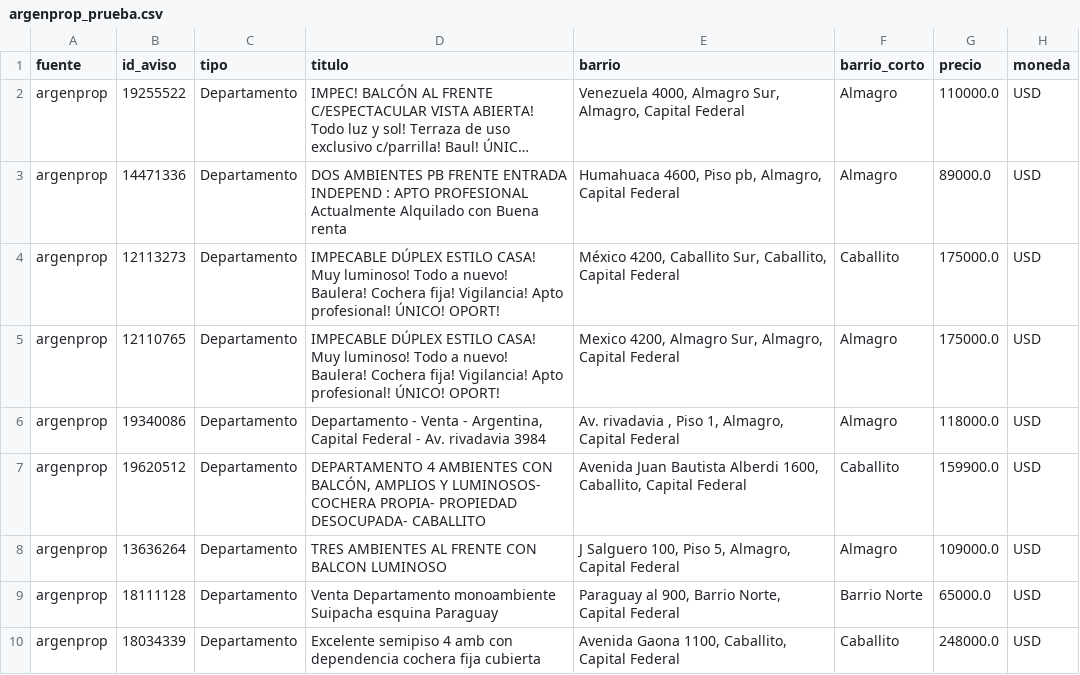
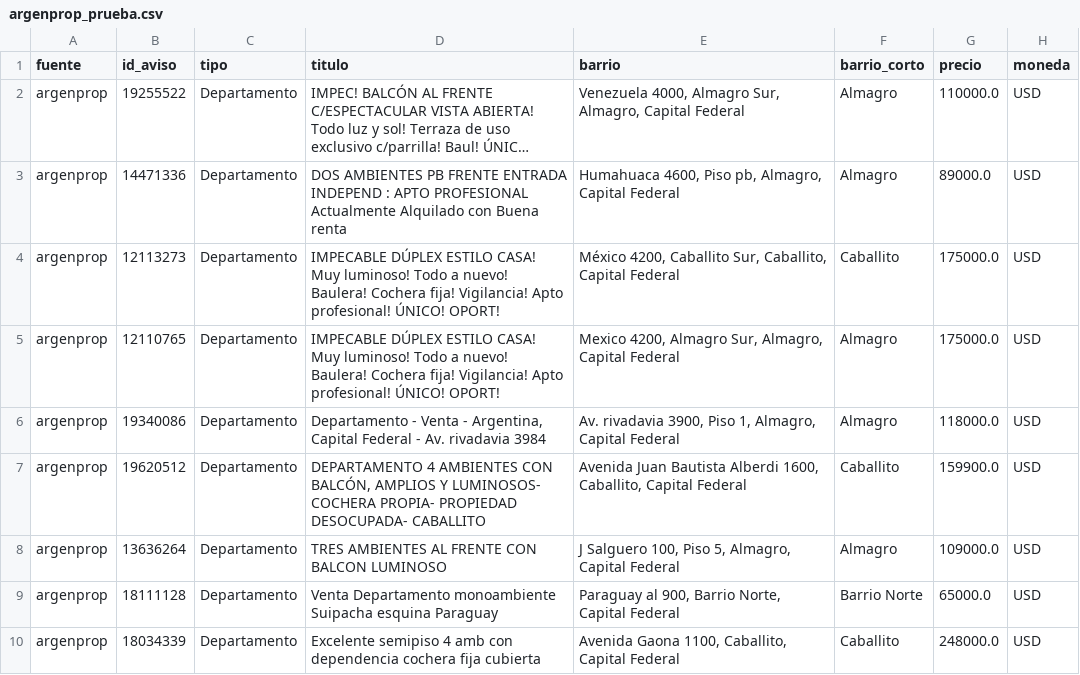
Before and after one commit to nicolaskank-arch/buscador-propiedades-caba, a CSV file: argenprop_prueba.csv, drawn as a sheet; only a part is shown; long unchanged cells end in …; the diff covers the shown part only; the diff names each change by its address in the sheet, - before the commit and + after, or states it on an @@ line.

```diff
--- a/argenprop_prueba.csv
+++ b/argenprop_prueba.csv
-E6 (barrio): Av. rivadavia , Piso 1,…
+E6 (barrio): Av. rivadavia 3900, Piso 1,…
```
Also changed, not shown: 1 added row elsewhere in this file, argenprop_prueba_todas.csv.
